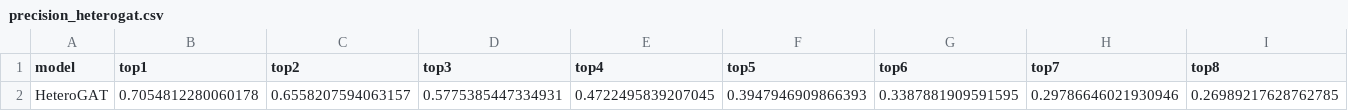
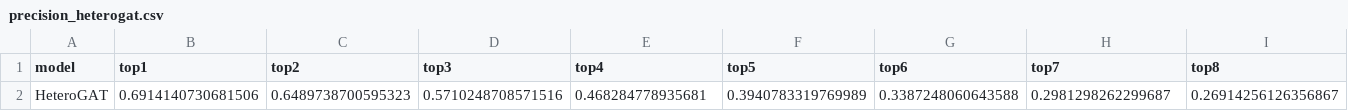
Before and after one commit to NunoGui/TESE, a CSV file: tese/main/results/precision_heterogat.csv, drawn as a sheet; only a part is shown; removed rows and columns are numbered as before the commit, all else as after; rows hold the shown columns only; the diff names each change by its address in the sheet, - before the commit and + after, or states it on an @@ line.

```diff
--- a/tese/main/results/precision_heterogat.csv
+++ b/tese/main/results/precision_heterogat.csv
-row 2: HeteroGAT | 0.7054812280060178 | 0.6558207594063157 | 0.5775385447334931 | 0.4722495839207045 | 0.3947946909866393 | 0.3387881909591595 | 0.29786646021930946 | 0.26989217628762785
+row 2: HeteroGAT | 0.6914140730681506 | 0.6489738700595323 | 0.5710248708571516 | 0.468284778935681 | 0.3940783319769989 | 0.3387248060643588 | 0.2981298262299687 | 0.26914256126356867
```
Also changed, not shown: tese/main/results/f1_knn.csv, tese/main/results/heterogat_tuning.csv, 30 other files.
